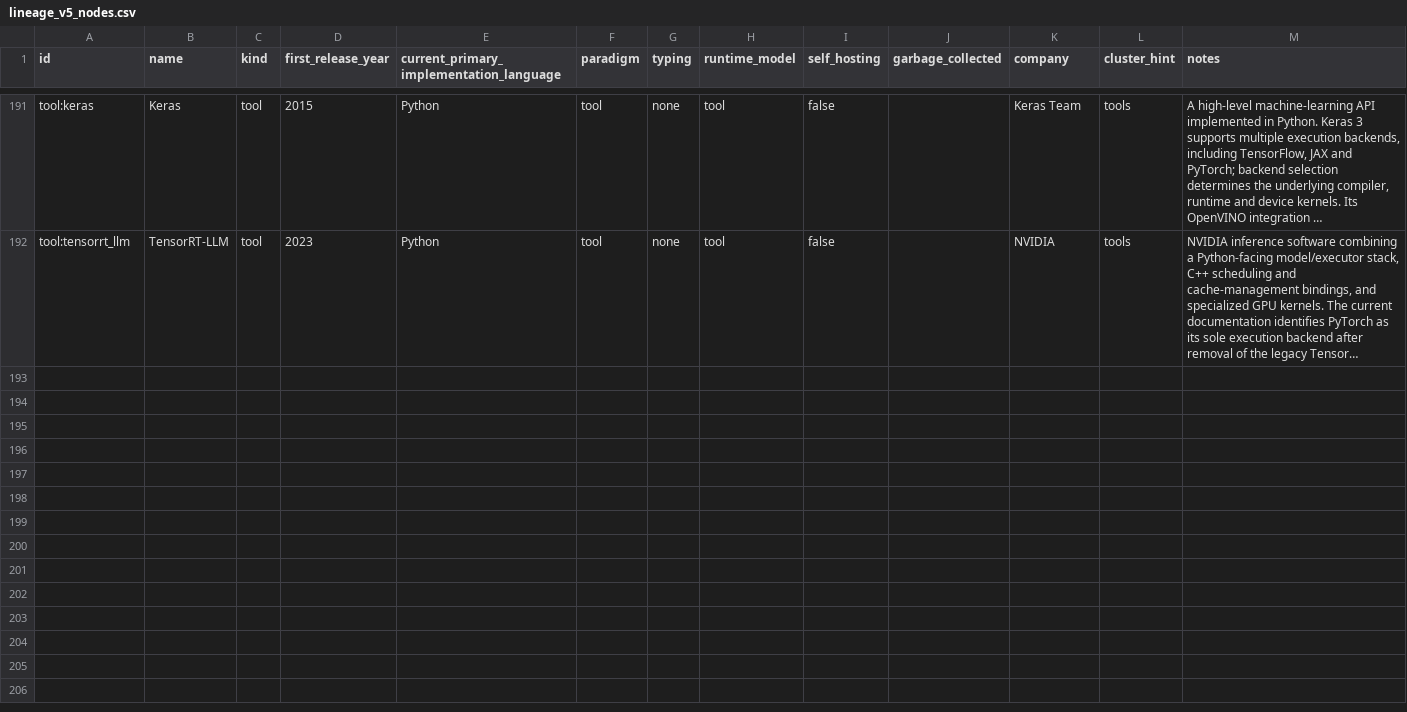
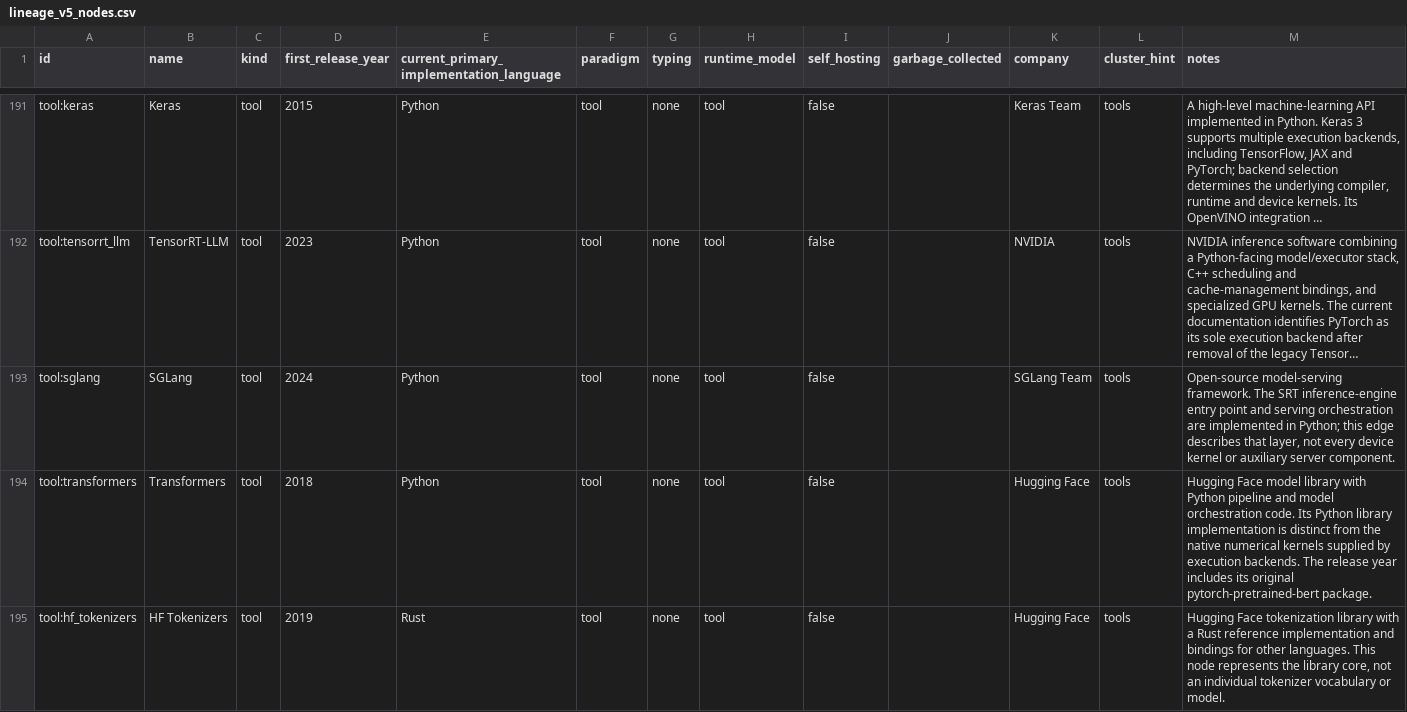
Before and after one commit to sanketmuchhala/LanguageLineage, a CSV file: dataset/v5/lineage_v5_nodes.csv, drawn as a sheet; only a part is shown, gaps mark what is left out; long unchanged cells end in …; the diff covers the shown part only; the diff names each change by its address in the sheet, - before the commit and + after, or states it on an @@ line.

```diff
--- a/dataset/v5/lineage_v5_nodes.csv
+++ b/dataset/v5/lineage_v5_nodes.csv
+row 193: tool:sglang | SGLang | tool | 2024 | Python | tool | none | tool | false |  | SGLang Team | tools | Open-source model-serving framework. The SRT inference-engine entry point and serving orchestration are implemented in Python; this edge describes that layer, not every device kernel or auxiliary server component.
+row 194: tool:transformers | Transformers | tool | 2018 | Python | tool | none | tool | false |  | Hugging Face | tools | Hugging Face model library with Python pipeline and model orchestration code. Its Python library implementation is distinct from the native numerical kernels supplied by execution backends. The release year includes its original pytorch-pretrained-bert package.
+row 195: tool:hf_tokenizers | HF Tokenizers | tool | 2019 | Rust | tool | none | tool | false |  | Hugging Face | tools | Hugging Face tokenization library with a Rust reference implementation and bindings for other languages. This node represents the library core, not an individual tokenizer vocabulary or model.
```
Also changed, not shown: 2 added rows elsewhere in this file, dataset/v5/lineage_v5_edges.csv, 48 other files.
